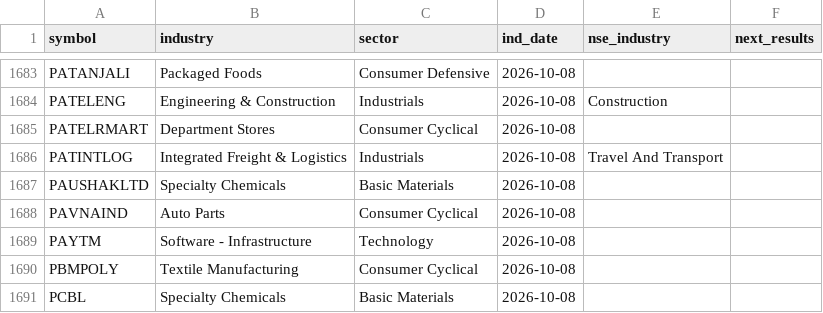
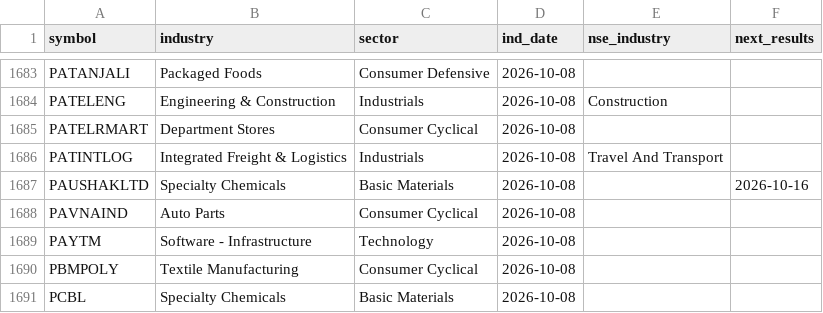
Before and after one commit to hbtipawan/Sector-Rotation, a CSV file: config/fund_info.csv, drawn as a sheet; only a part is shown, gaps mark what is left out.

Commit message:
Data update 2026-10-08

```diff
--- a/config/fund_info.csv
+++ b/config/fund_info.csv
@@ -1686,3 +1686,3 @@ PATELRMART,Department Stores,Consumer Cyclical,2026-10-08,,
 PATINTLOG,Integrated Freight & Logistics,Industrials,2026-10-08,Travel And Transport,
-PAUSHAKLTD,Specialty Chemicals,Basic Materials,2026-10-08,,
+PAUSHAKLTD,Specialty Chemicals,Basic Materials,2026-10-08,,2026-10-16
 PAVNAIND,Auto Parts,Consumer Cyclical,2026-10-08,,
```
Also changed, not shown: 4 other files.
